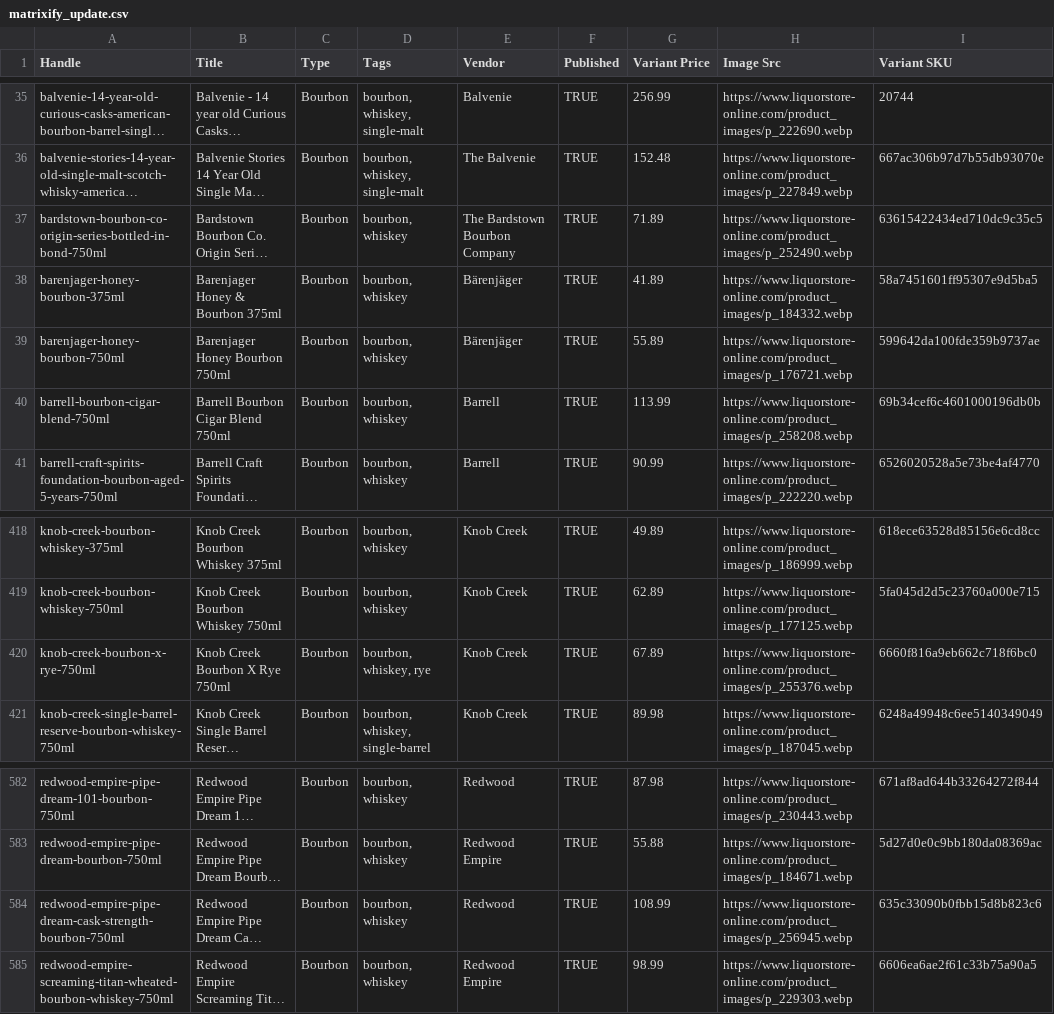
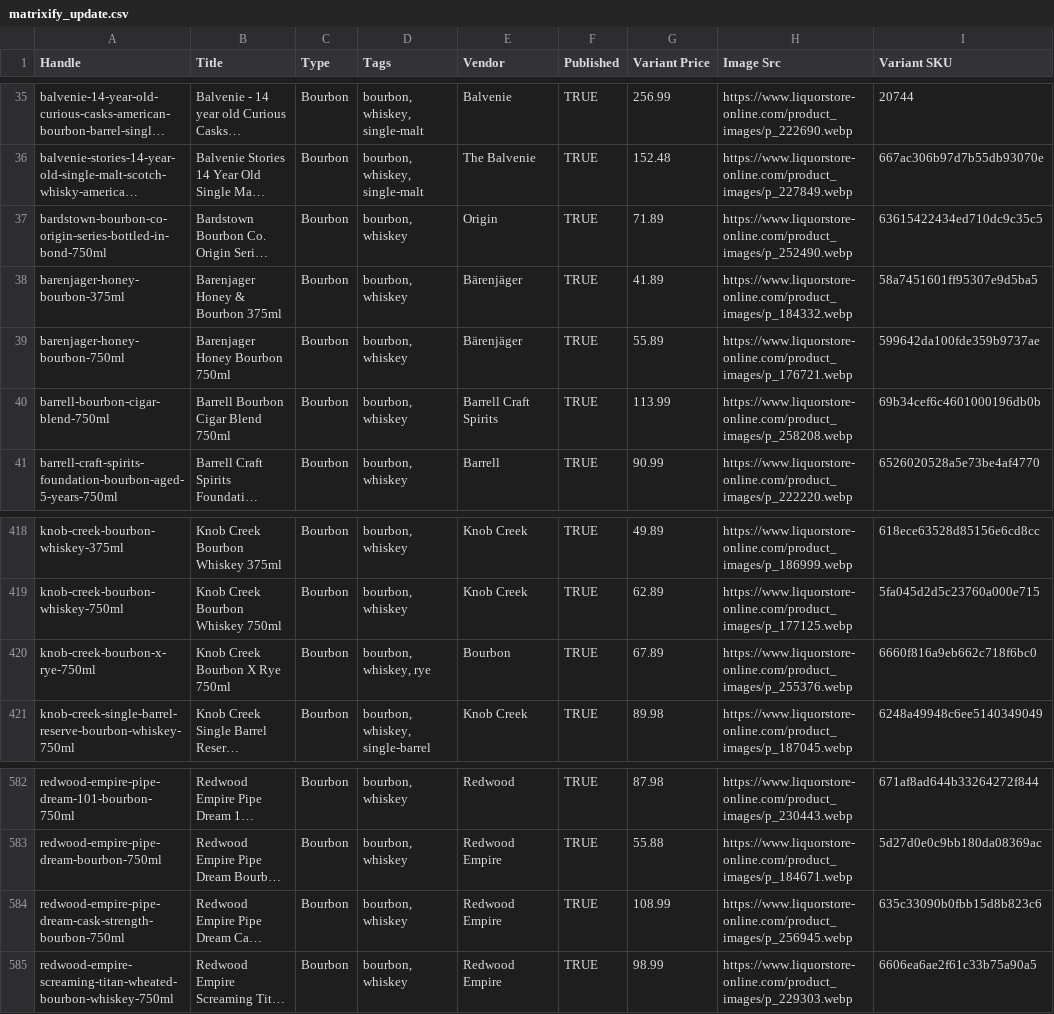
Before and after one commit to Njawnson/bourbon-shopify-sync, a CSV file: output/matrixify_update.csv, drawn as a sheet; only a part is shown, gaps mark what is left out; long unchanged cells end in …; the diff names each change by its address in the sheet, - before the commit and + after, or states it on an @@ line.

```diff
--- a/output/matrixify_update.csv
+++ b/output/matrixify_update.csv
-E37 (Vendor): The Bardstown Bourbon Company
+E37 (Vendor): Origin
-E40 (Vendor): Barrell
+E40 (Vendor): Barrell Craft Spirits
-E420 (Vendor): Knob Creek
+E420 (Vendor): Bourbon
-E584 (Vendor): Redwood
+E584 (Vendor): Redwood Empire
```
